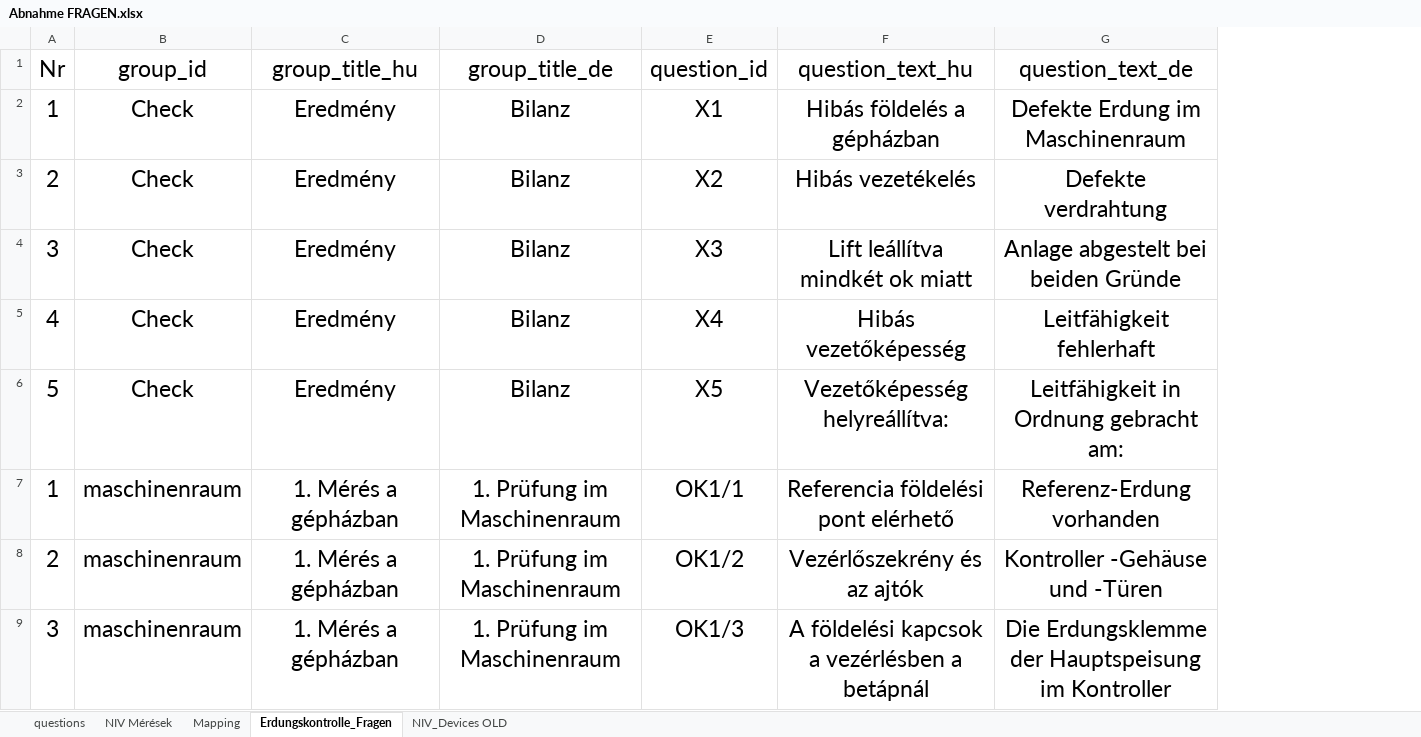
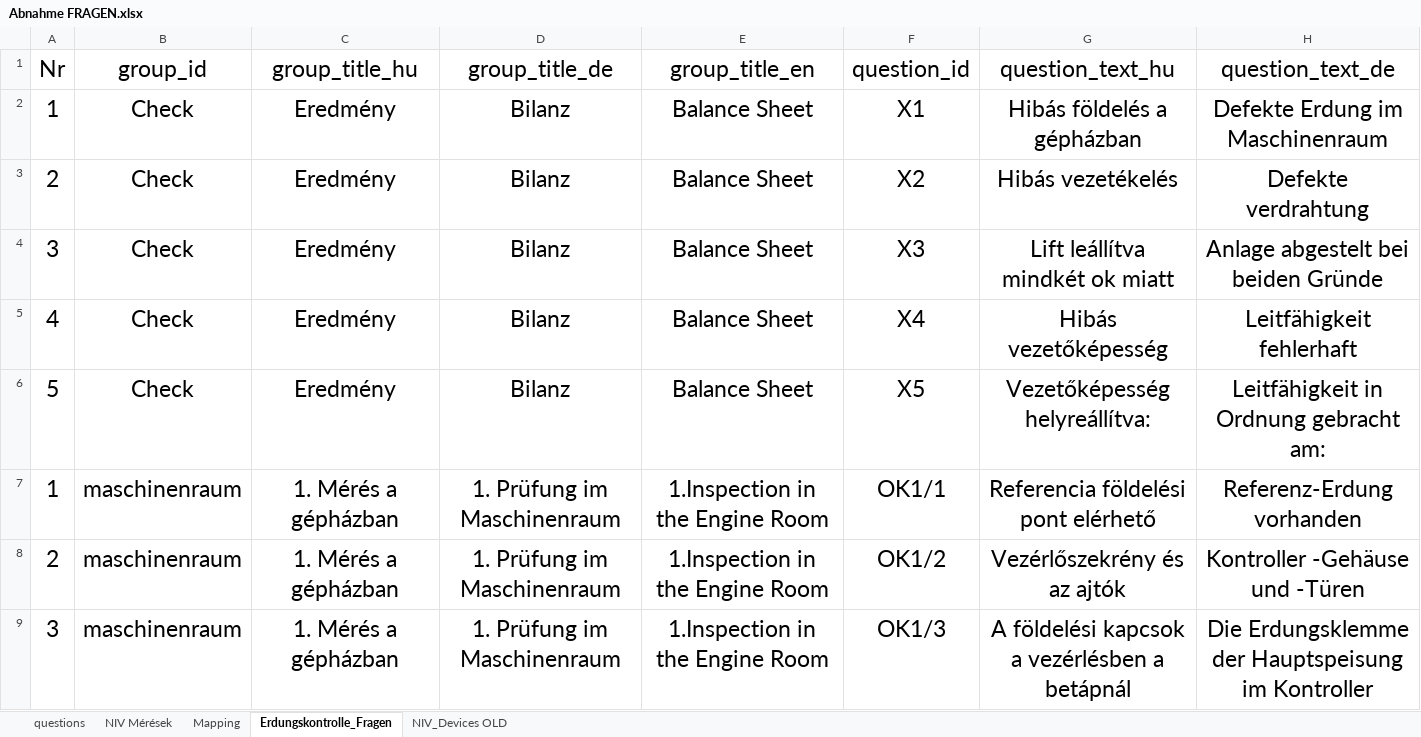
Before and after one commit to Wrassee/Aprod, an Excel workbook: public/templates/Abnahme FRAGEN.xlsx, sheet Erdungskontrolle_Fragen, drawn as a sheet; only a part is shown; values as stored, in another font and other column widths than the file's, no borders; the diff names each change by its address in the sheet, - before the commit and + after, or states it on an @@ line.

```diff
--- a/public/templates/Abnahme FRAGEN.xlsx (sheet Erdungskontrolle_Fragen)
+++ b/public/templates/Abnahme FRAGEN.xlsx (sheet Erdungskontrolle_Fragen)
+column E (group_title_en), rows 2-9: Balance Sheet | Balance Sheet | Balance Sheet | Balance Sheet | Balance Sheet | 1.Inspection in the Engine Room | 1.Inspection in the Engine Room | 1.Inspection in the Engine Room
```
Also changed, not shown: sheet questions, sheet NIV_Devices OLD, 5 other files.
